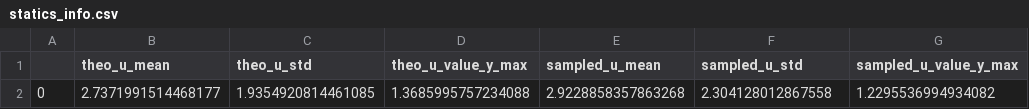
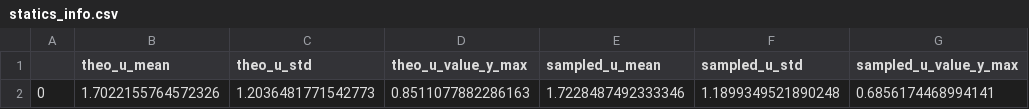
Before and after one commit to zlisysu/RED-E_function-based_Restraint_Selection, a CSV file: statics_info.csv, drawn as a sheet; removed rows and columns are numbered as before the commit, all else as after; the diff names each change by its address in the sheet, - before the commit and + after, or states it on an @@ line.

```diff
--- a/statics_info.csv
+++ b/statics_info.csv
-row 2: 0 | 2.7371991514468177 | 1.9354920814461085 | 1.3685995757234088 | 2.9228858357863268 | 2.304128012867558 | 1.2295536994934082
+row 2: 0 | 1.7022155764572326 | 1.2036481771542773 | 0.8511077882286163 | 1.7228487492333346 | 1.1899349521890248 | 0.6856174468994141
```
Also changed, not shown: res_data_ori.csv, res_databystd.csv, 8 other files.
